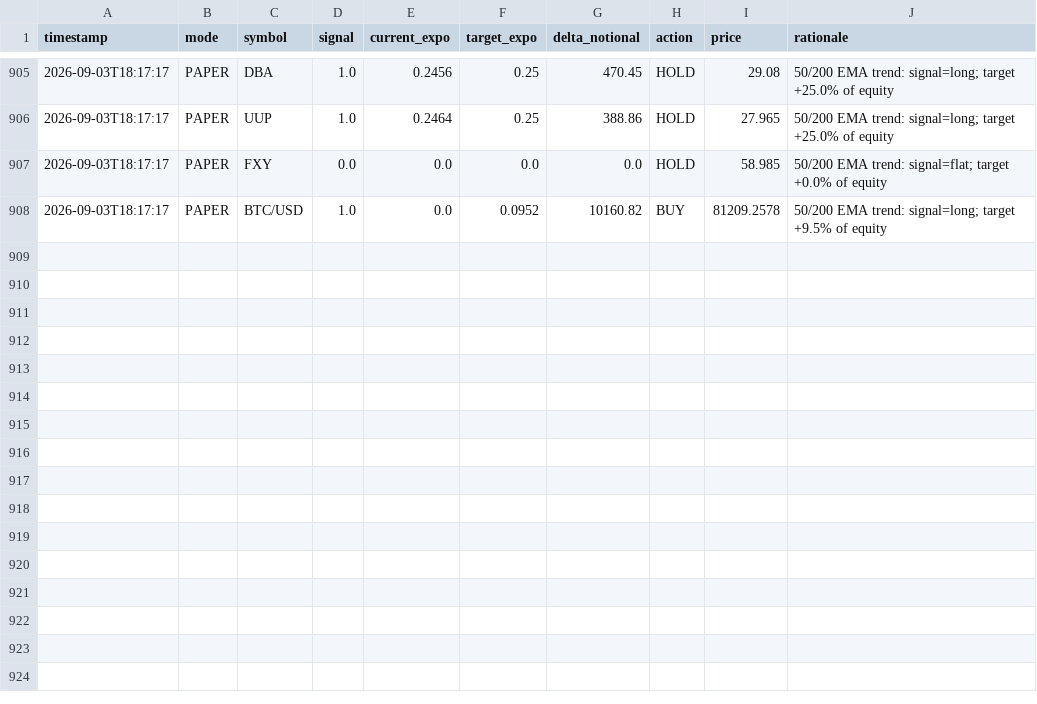
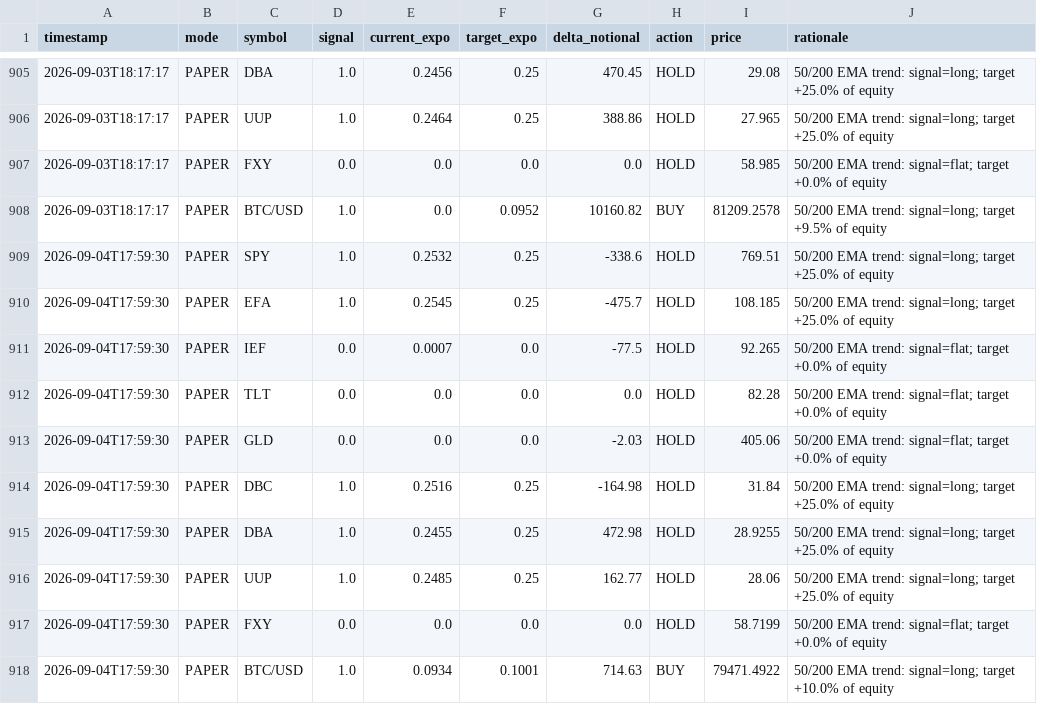
Before and after one commit to snig-17/alpaca-trend-bot, a CSV file: journal/decisions_2026.csv, drawn as a sheet; only a part is shown, gaps mark what is left out.

```diff
--- a/journal/decisions_2026.csv
+++ b/journal/decisions_2026.csv
@@ -908 +908,11 @@ timestamp,mode,symbol,signal,current_expo,target_expo,delta_notional,action,pric
 2026-09-03T18:17:17,PAPER,BTC/USD,1.0,0.0,0.0952,10160.82,BUY,81209.2578,50/200 EMA trend: signal=long; target +9.5% of equity
+2026-09-04T17:59:30,PAPER,SPY,1.0,0.2532,0.25,-338.6,HOLD,769.51,50/200 EMA trend: signal=long; target +25.0% of equity
+2026-09-04T17:59:30,PAPER,EFA,1.0,0.2545,0.25,-475.7,HOLD,108.185,50/200 EMA trend: signal=long; target +25.0% of equity
+2026-09-04T17:59:30,PAPER,IEF,0.0,0.0007,0.0,-77.5,HOLD,92.265,50/200 EMA trend: signal=flat; target +0.0% of equity
+2026-09-04T17:59:30,PAPER,TLT,0.0,0.0,0.0,0.0,HOLD,82.28,50/200 EMA trend: signal=flat; target +0.0% of equity
+2026-09-04T17:59:30,PAPER,GLD,0.0,0.0,0.0,-2.03,HOLD,405.06,50/200 EMA trend: signal=flat; target +0.0% of equity
+2026-09-04T17:59:30,PAPER,DBC,1.0,0.2516,0.25,-164.98,HOLD,31.84,50/200 EMA trend: signal=long; target +25.0% of equity
+2026-09-04T17:59:30,PAPER,DBA,1.0,0.2455,0.25,472.98,HOLD,28.9255,50/200 EMA trend: signal=long; target +25.0% of equity
+2026-09-04T17:59:30,PAPER,UUP,1.0,0.2485,0.25,162.77,HOLD,28.06,50/200 EMA trend: signal=long; target +25.0% of equity
+2026-09-04T17:59:30,PAPER,FXY,0.0,0.0,0.0,0.0,HOLD,58.7199,50/200 EMA trend: signal=flat; target +0.0% of equity
+2026-09-04T17:59:30,PAPER,BTC/USD,1.0,0.0934,0.1001,714.63,BUY,79471.4922,50/200 EMA trend: signal=long; target +10.0% of equity
```
Also changed, not shown: journal/pnl.csv, 1 other file.
